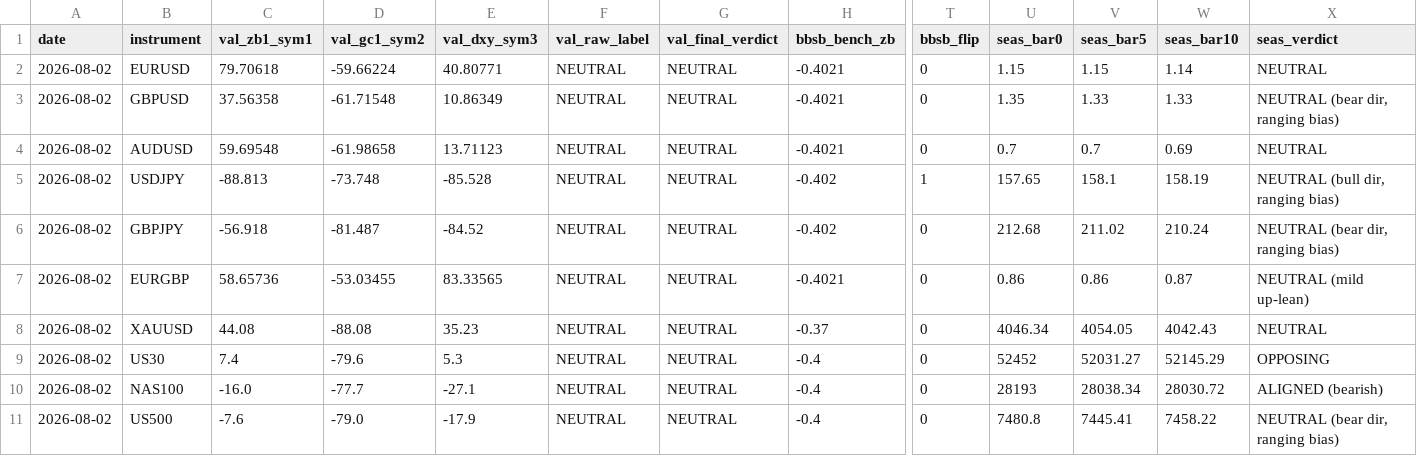
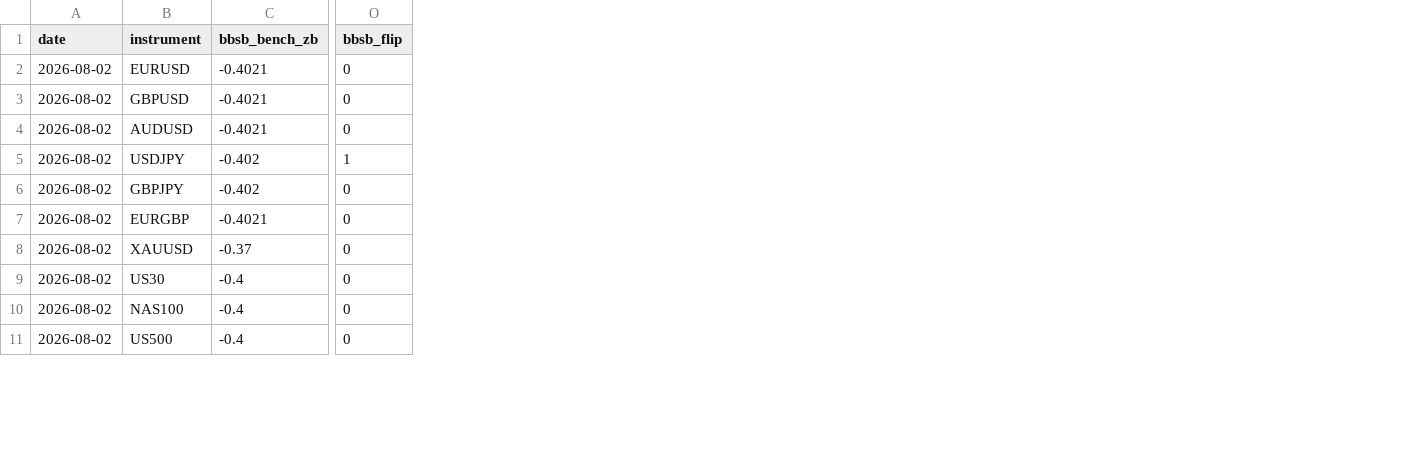
Before and after one commit to discographika/bbsb-journal, a CSV file: indicator_baseline.csv, drawn as a sheet; only a part is shown, gaps mark what is left out; the diff names each change by its address in the sheet, - before the commit and + after, or states it on an @@ line.

```diff
--- a/indicator_baseline.csv
+++ b/indicator_baseline.csv
-column C (val_zb1_sym1), rows 2-11: 79.70618 | 37.56358 | 59.69548 | -88.813 | -56.918 | 58.65736 | 44.08 | 7.4 | -16.0 | -7.6
-column D (val_gc1_sym2), rows 2-11: -59.66224 | -61.71548 | -61.98658 | -73.748 | -81.487 | -53.03455 | -88.08 | -79.6 | -77.7 | -79.0
-column E (val_dxy_sym3), rows 2-11: 40.80771 | 10.86349 | 13.71123 | -85.528 | -84.52 | 83.33565 | 35.23 | 5.3 | -27.1 | -17.9
-column F (val_raw_label), rows 2-11: all NEUTRAL
-column G (val_final_verdict), rows 2-11: all NEUTRAL
-column U (seas_bar0), rows 2-11: 1.15 | 1.35 | 0.7 | 157.65 | 212.68 | 0.86 | 4046.34 | 52452 | 28193 | 7480.8
-column V (seas_bar5), rows 2-11: 1.15 | 1.33 | 0.7 | 158.1 | 211.02 | 0.86 | 4054.05 | 52031.27 | 28038.34 | 7445.41
-column W (seas_bar10), rows 2-11: 1.14 | 1.33 | 0.69 | 158.19 | 210.24 | 0.87 | 4042.43 | 52145.29 | 28030.72 | 7458.22
-column X (seas_verdict), rows 2-11: NEUTRAL | NEUTRAL (bear dir, ranging bias) | NEUTRAL | NEUTRAL (bull dir, ranging bias) | NEUTRAL (bear dir, ranging bias) | NEUTRAL (mild up-lean) | NEUTRAL | OPPOSING | ALIGNED (bearish) | NEUTRAL (bear dir, ranging bias)
```
Also changed, not shown: 1 other file.
